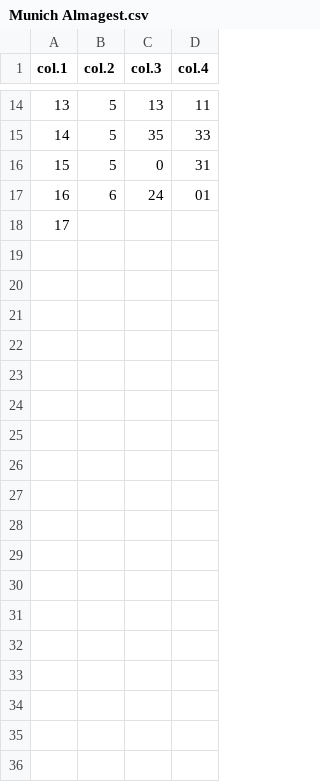
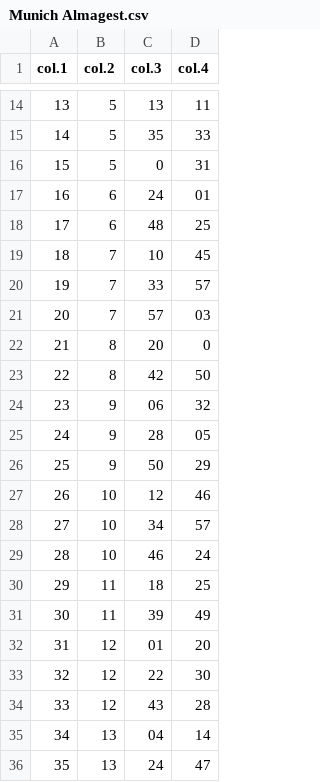
Before and after one commit to ManuscriptMasters/Ancient-Science, a CSV file: Munich Almagest.csv, drawn as a sheet; only a part is shown, gaps mark what is left out; the diff covers the shown part only.

Commit message:
Update Munich Almagest.csv

```diff
--- a/Munich Almagest.csv
+++ b/Munich Almagest.csv
@@ -17,2 +17,20 @@ col.1,col.2,col.3,col.4
 16, 6, 24, 01
-17, , ,
+17, 6, 48, 25
+18, 7, 10, 45
+19, 7, 33, 57
+20, 7, 57, 03
+21, 8, 20, 0
+22, 8, 42, 50
+23, 9, 06, 32
+24, 9, 28, 05
+25, 9, 50, 29
+26, 10, 12, 46
+27, 10, 34, 57
+28, 10, 46, 24
+29, 11, 18, 25
+30, 11, 39, 49
+31, 12, 01, 20
+32, 12, 22, 30
+33, 12, 43, 28
+34, 13, 04, 14
+35, 13, 24, 47
```
Also changed, not shown: 10 added rows elsewhere in this file.
